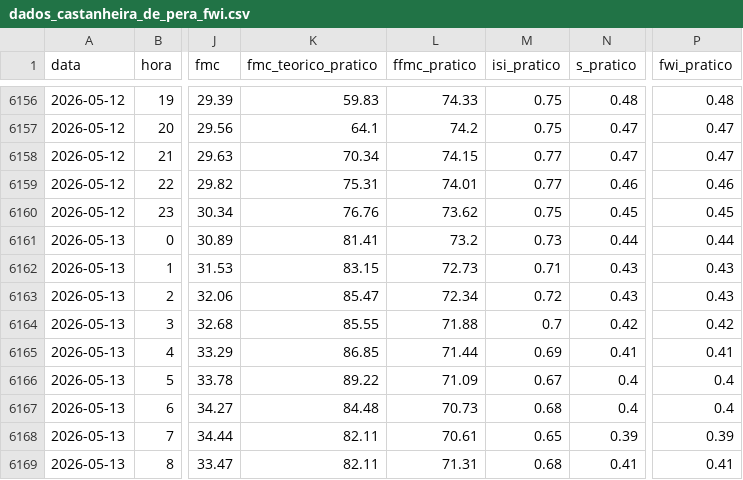
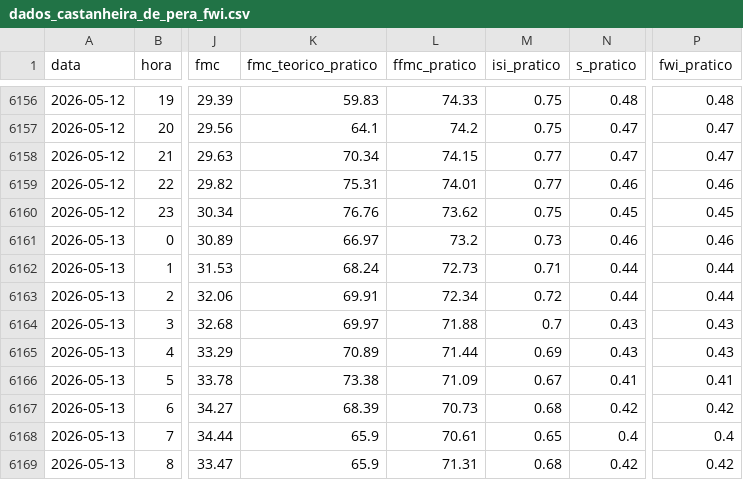
Before and after one commit to 23657/fwi-pipeline-ipt, a CSV file: dados_castanheira_de_pera_fwi.csv, drawn as a sheet; only a part is shown, gaps mark what is left out; the diff covers the shown part only; the diff names each change by its address in the sheet, - before the commit and + after, or states it on an @@ line.

```diff
--- a/dados_castanheira_de_pera_fwi.csv
+++ b/dados_castanheira_de_pera_fwi.csv
-K6161 (fmc_teorico_pratico): 81.41
+K6161 (fmc_teorico_pratico): 66.97
-N6161 (s_pratico): 0.44
+N6161 (s_pratico): 0.46
-P6161 (fwi_pratico): 0.44
+P6161 (fwi_pratico): 0.46
-K6162 (fmc_teorico_pratico): 83.15
+K6162 (fmc_teorico_pratico): 68.24
-N6162:N6163 (s_pratico): 0.43
+N6162:N6163 (s_pratico): 0.44
-P6162:P6163 (fwi_pratico): 0.43
+P6162:P6163 (fwi_pratico): 0.44
-K6163 (fmc_teorico_pratico): 85.47
+K6163 (fmc_teorico_pratico): 69.91
-K6164 (fmc_teorico_pratico): 85.55
+K6164 (fmc_teorico_pratico): 69.97
-N6164 (s_pratico): 0.42
+N6164 (s_pratico): 0.43
-P6164 (fwi_pratico): 0.42
+P6164 (fwi_pratico): 0.43
-K6165 (fmc_teorico_pratico): 86.85
+K6165 (fmc_teorico_pratico): 70.89
-N6165 (s_pratico): 0.41
+N6165 (s_pratico): 0.43
-P6165 (fwi_pratico): 0.41
+P6165 (fwi_pratico): 0.43
-K6166 (fmc_teorico_pratico): 89.22
+K6166 (fmc_teorico_pratico): 73.38
-N6166 (s_pratico): 0.4
+N6166 (s_pratico): 0.41
-P6166 (fwi_pratico): 0.4
+P6166 (fwi_pratico): 0.41
-K6167 (fmc_teorico_pratico): 84.48
+K6167 (fmc_teorico_pratico): 68.39
-N6167 (s_pratico): 0.4
+N6167 (s_pratico): 0.42
-P6167 (fwi_pratico): 0.4
+P6167 (fwi_pratico): 0.42
-K6168:K6169 (fmc_teorico_pratico): 82.11
+K6168:K6169 (fmc_teorico_pratico): 65.9
-N6168 (s_pratico): 0.39
+N6168 (s_pratico): 0.4
-P6168 (fwi_pratico): 0.39
+P6168 (fwi_pratico): 0.4
-N6169 (s_pratico): 0.41
+N6169 (s_pratico): 0.42
-P6169 (fwi_pratico): 0.41
+P6169 (fwi_pratico): 0.42
```
Also changed, not shown: 1 added row and 14 edited cells elsewhere in this file, dados_ferreira_do_zezere_fwi.csv, dados_macao_fwi.csv, 2 other files.
